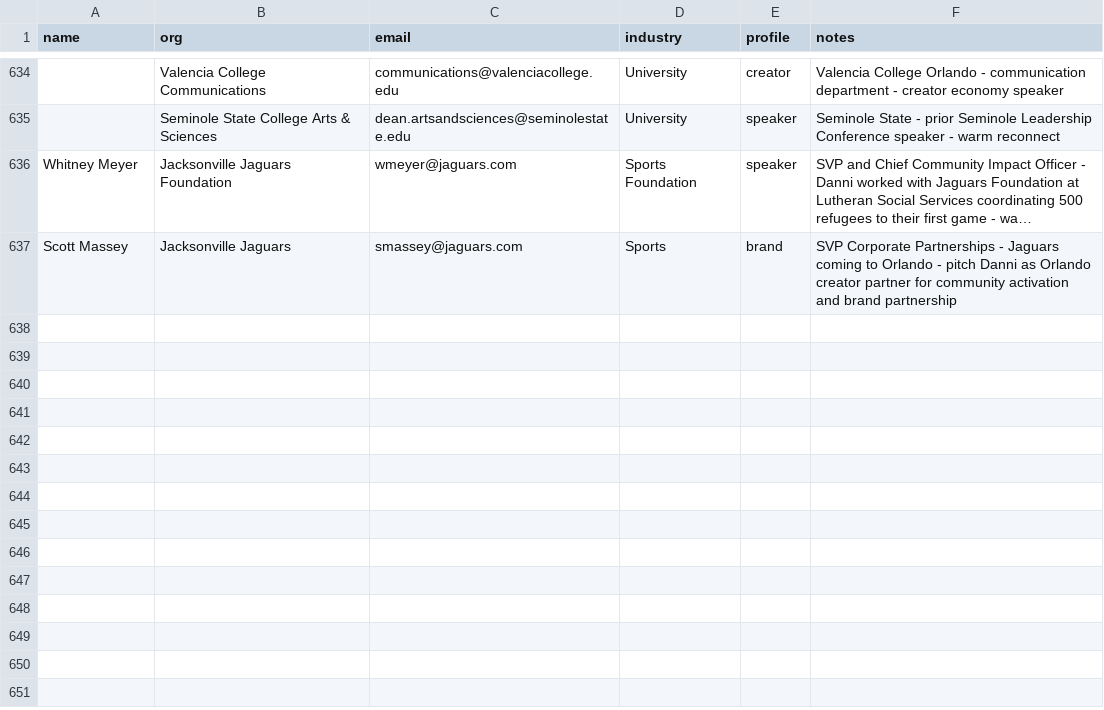
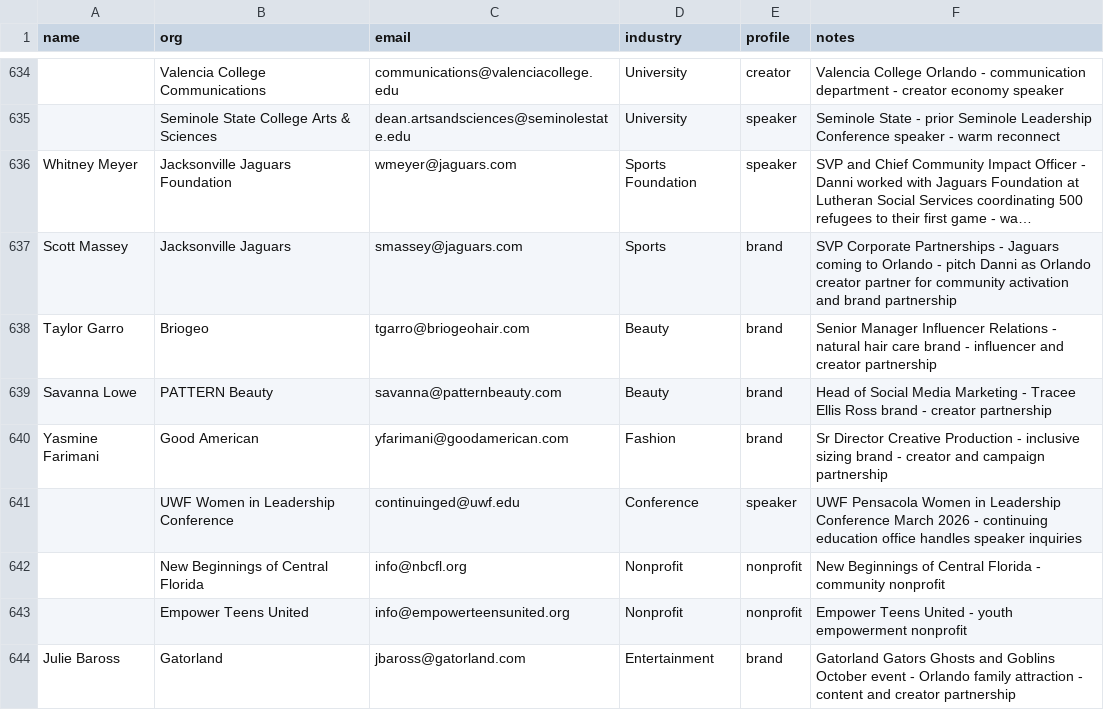
Before and after one commit to amapoundcake-png/danielle-npsbleads, a CSV file: leads_manual.csv, drawn as a sheet; only a part is shown, gaps mark what is left out; long unchanged cells end in …; the diff names each change by its address in the sheet, - before the commit and + after, or states it on an @@ line.

```diff
--- a/leads_manual.csv
+++ b/leads_manual.csv
+row 638: Taylor Garro | Briogeo | tgarro@briogeohair.com | Beauty | brand | Senior Manager Influencer Relations - natural hair care brand - influencer and creator partnership
+row 639: Savanna Lowe | PATTERN Beauty | savanna@patternbeauty.com | Beauty | brand | Head of Social Media Marketing - Tracee Ellis Ross brand - creator partnership
+row 640: Yasmine Farimani | Good American | yfarimani@goodamerican.com | Fashion | brand | Sr Director Creative Production - inclusive sizing brand - creator and campaign partnership
+row 641:  | UWF Women in Leadership Conference | continuinged@uwf.edu | Conference | speaker | UWF Pensacola Women in Leadership Conference March 2026 - continuing education office handles speaker inquiries
+row 642:  | New Beginnings of Central Florida | info@nbcfl.org | Nonprofit | nonprofit | New Beginnings of Central Florida - community nonprofit
+row 643:  | Empower Teens United | info@empowerteensunited.org | Nonprofit | nonprofit | Empower Teens United - youth empowerment nonprofit
+row 644: Julie Baross | Gatorland | jbaross@gatorland.com | Entertainment | brand | Gatorland Gators Ghosts and Goblins October event - Orlando family attraction - content and creator partnership
```
